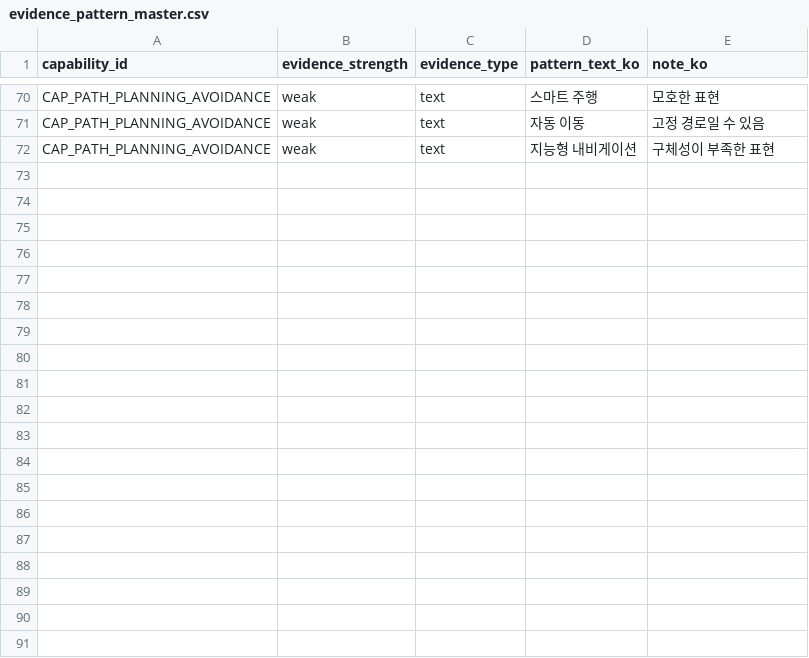
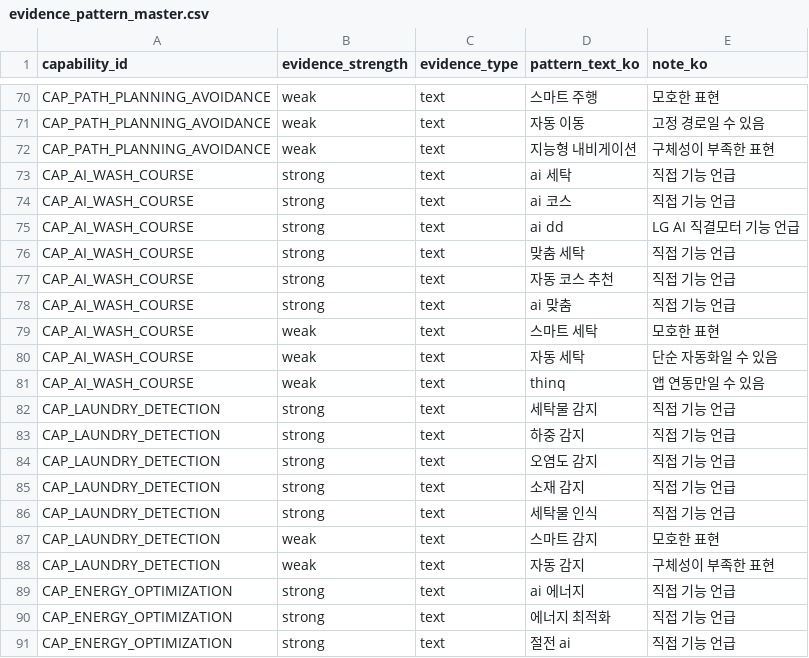
Before and after one commit to yejxjj/AI-ESA, a CSV file: ontology/evidence_pattern_master.csv, drawn as a sheet; only a part is shown, gaps mark what is left out; the diff covers the shown part only.

```diff
--- a/ontology/evidence_pattern_master.csv
+++ b/ontology/evidence_pattern_master.csv
@@ -72 +72,20 @@ CAP_PATH_PLANNING_AVOIDANCE,weak,text,자동 이동,고정 경로일 수 있음
 CAP_PATH_PLANNING_AVOIDANCE,weak,text,지능형 내비게이션,구체성이 부족한 표현
+CAP_AI_WASH_COURSE,strong,text,ai 세탁,직접 기능 언급
+CAP_AI_WASH_COURSE,strong,text,ai 코스,직접 기능 언급
+CAP_AI_WASH_COURSE,strong,text,ai dd,LG AI 직결모터 기능 언급
+CAP_AI_WASH_COURSE,strong,text,맞춤 세탁,직접 기능 언급
+CAP_AI_WASH_COURSE,strong,text,자동 코스 추천,직접 기능 언급
+CAP_AI_WASH_COURSE,strong,text,ai 맞춤,직접 기능 언급
+CAP_AI_WASH_COURSE,weak,text,스마트 세탁,모호한 표현
+CAP_AI_WASH_COURSE,weak,text,자동 세탁,단순 자동화일 수 있음
+CAP_AI_WASH_COURSE,weak,text,thinq,앱 연동만일 수 있음
+CAP_LAUNDRY_DETECTION,strong,text,세탁물 감지,직접 기능 언급
+CAP_LAUNDRY_DETECTION,strong,text,하중 감지,직접 기능 언급
+CAP_LAUNDRY_DETECTION,strong,text,오염도 감지,직접 기능 언급
+CAP_LAUNDRY_DETECTION,strong,text,소재 감지,직접 기능 언급
+CAP_LAUNDRY_DETECTION,strong,text,세탁물 인식,직접 기능 언급
+CAP_LAUNDRY_DETECTION,weak,text,스마트 감지,모호한 표현
+CAP_LAUNDRY_DETECTION,weak,text,자동 감지,구체성이 부족한 표현
+CAP_ENERGY_OPTIMIZATION,strong,text,ai 에너지,직접 기능 언급
+CAP_ENERGY_OPTIMIZATION,strong,text,에너지 최적화,직접 기능 언급
+CAP_ENERGY_OPTIMIZATION,strong,text,절전 ai,직접 기능 언급
```
Also changed, not shown: 10 added rows elsewhere in this file, ontology/ai_capability_master.csv, ontology/capability_requirement_master.csv, 6 other files.
